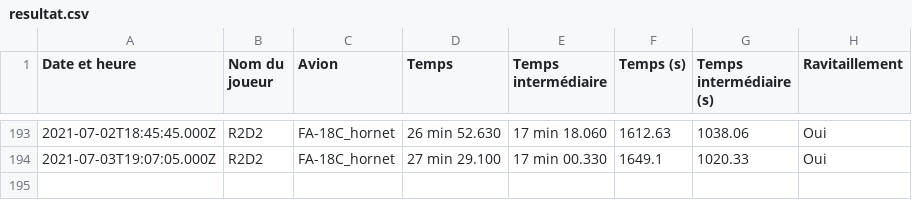
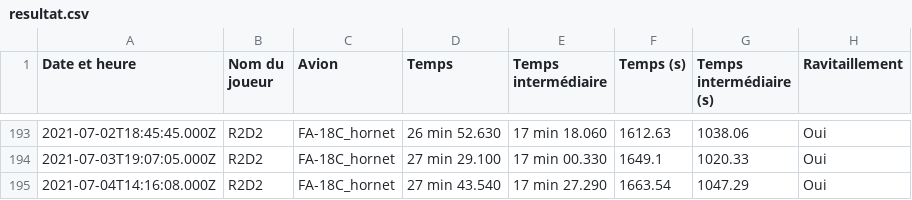
Before and after one commit to Cellules-Rapaces/Tanker-Party, a CSV file: data/resultat.csv, drawn as a sheet; only a part is shown, gaps mark what is left out; the diff names each change by its address in the sheet, - before the commit and + after, or states it on an @@ line.

```diff
--- a/data/resultat.csv
+++ b/data/resultat.csv
+row 195: 2021-07-04T14:16:08.000Z | R2D2 | FA-18C_hornet | 27 min 43.540 | 17 min 27.290 | 1663.54 | 1047.29 | Oui
```
Also changed, not shown: 2 other files.
